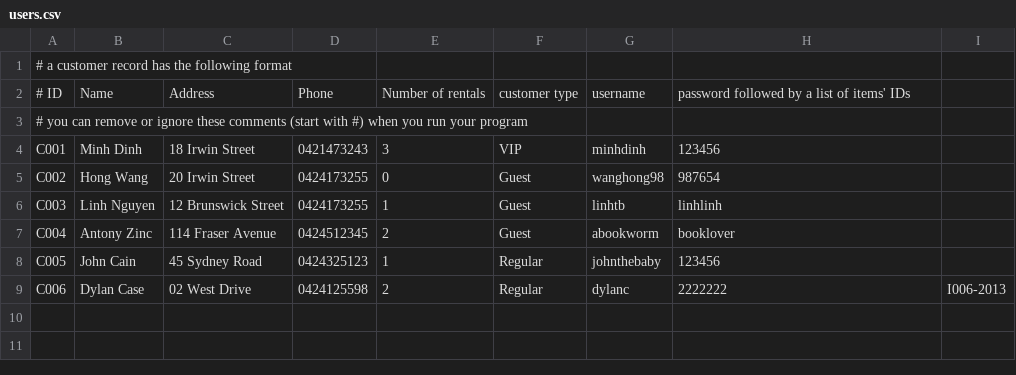
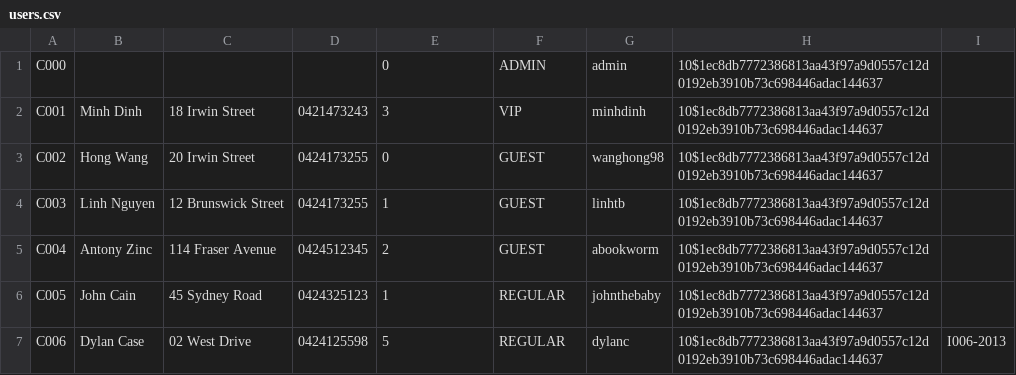
Before and after one commit to catouberos/video-store, a CSV file: data/users.csv, drawn as a sheet.

Commit message:
feat: implement GUI rent & return features (#59)
* build: update data file with hashed password and admin account

* feat: return a rental without a transaction

* test: update `parseUsersFile` index

* feat: implement rent and return feature

```diff
--- a/data/users.csv
+++ b/data/users.csv
@@ -1,9 +1,7 @@
-# a customer record has the following format
-# ID,Name,Address,Phone,Number of rentals,customer type, username, password followed by a list of items' IDs
-# you can remove or ignore these comments (start with #) when you run your program
-C001,Minh Dinh,18 Irwin Street,0421473243,3,VIP, minhdinh, 123456
-C002,Hong Wang,20 Irwin Street,0424173255,0,Guest, wanghong98, 987654
-C003,Linh Nguyen,12 Brunswick Street,0424173255,1,Guest, linhtb, linhlinh
-C004,Antony Zinc,114 Fraser Avenue,0424512345,2,Guest, abookworm, booklover
-C005,John Cain,45 Sydney Road,0424325123,1,Regular, johnthebaby, 123456
-C006,Dylan Case,02 West Drive,0424125598,2,Regular, dylanc, 2222222, I006-2013
+C000,,,,0,ADMIN,admin,10$1ec8db7772386813aa43f97a9d0557c12d0192eb3910b73c698446adac144637
+C001,Minh Dinh,18 Irwin Street,0421473243,3,VIP,minhdinh,10$1ec8db7772386813aa43f97a9d0557c12d0192eb3910b73c698446adac144637
+C002,Hong Wang,20 Irwin Street,0424173255,0,GUEST,wanghong98,10$1ec8db7772386813aa43f97a9d0557c12d0192eb3910b73c698446adac144637
+C003,Linh Nguyen,12 Brunswick Street,0424173255,1,GUEST,linhtb,10$1ec8db7772386813aa43f97a9d0557c12d0192eb3910b73c698446adac144637
+C004,Antony Zinc,114 Fraser Avenue,0424512345,2,GUEST,abookworm,10$1ec8db7772386813aa43f97a9d0557c12d0192eb3910b73c698446adac144637
+C005,John Cain,45 Sydney Road,0424325123,1,REGULAR,johnthebaby,10$1ec8db7772386813aa43f97a9d0557c12d0192eb3910b73c698446adac144637
+C006,Dylan Case,02 West Drive,0424125598,5,REGULAR,dylanc,10$1ec8db7772386813aa43f97a9d0557c12d0192eb3910b73c698446adac144637,I006-2013
```
Also changed, not shown: data/items.csv, 4 other files.
